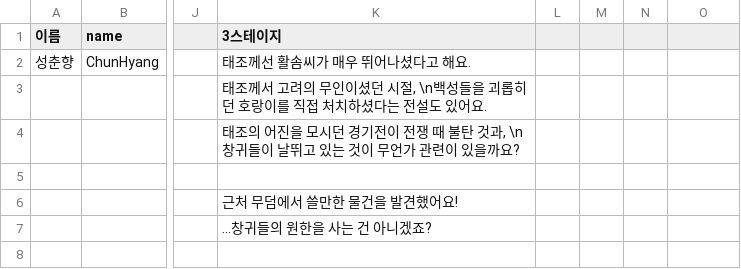
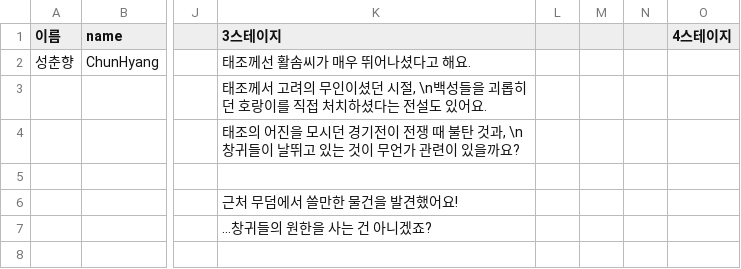
Before and after one commit to ProjPastExam/PastExamFile, a CSV file: 과거시험 시제/Seonbi/datafiles/chunStageTalk.csv, drawn as a sheet; only a part is shown, gaps mark what is left out; the diff names each change by its address in the sheet, - before the commit and + after, or states it on an @@ line.

```diff
--- a/과거시험 시제/Seonbi/datafiles/chunStageTalk.csv
+++ b/과거시험 시제/Seonbi/datafiles/chunStageTalk.csv
-O1: (empty)
+O1: 4스테이지
```
Also changed, not shown: 과거시험 시제/Seonbi/datafiles/npcTalk.csv, 과거시험 시제/Seonbi/datafiles/st04Cs.csv, 50 other files.
